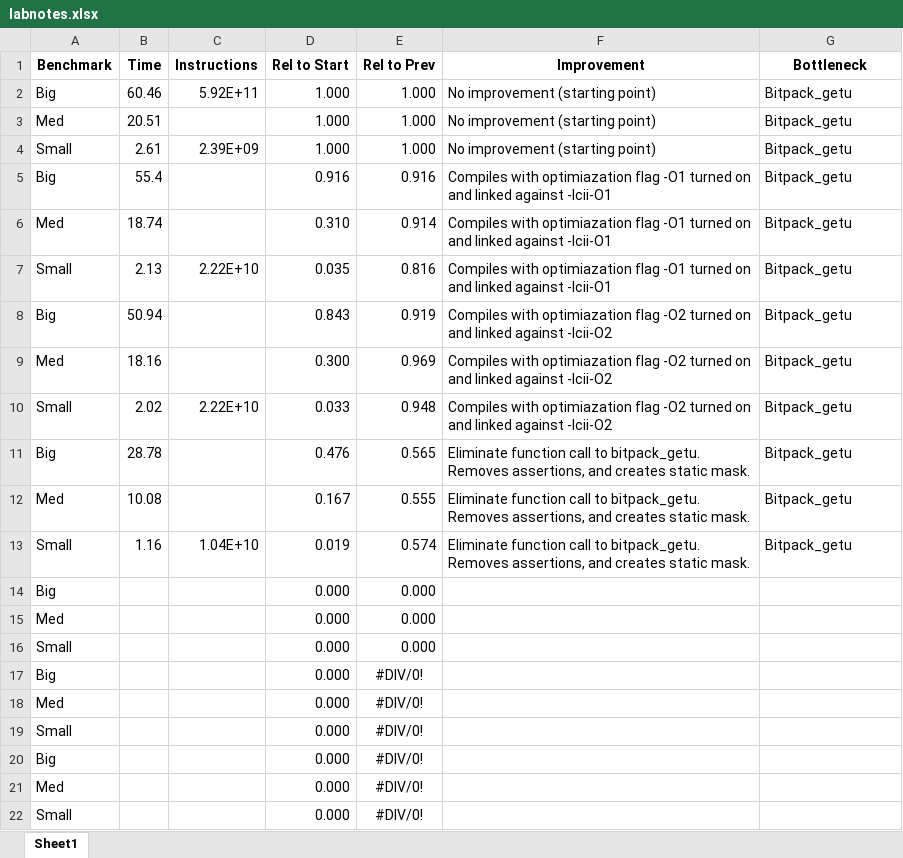
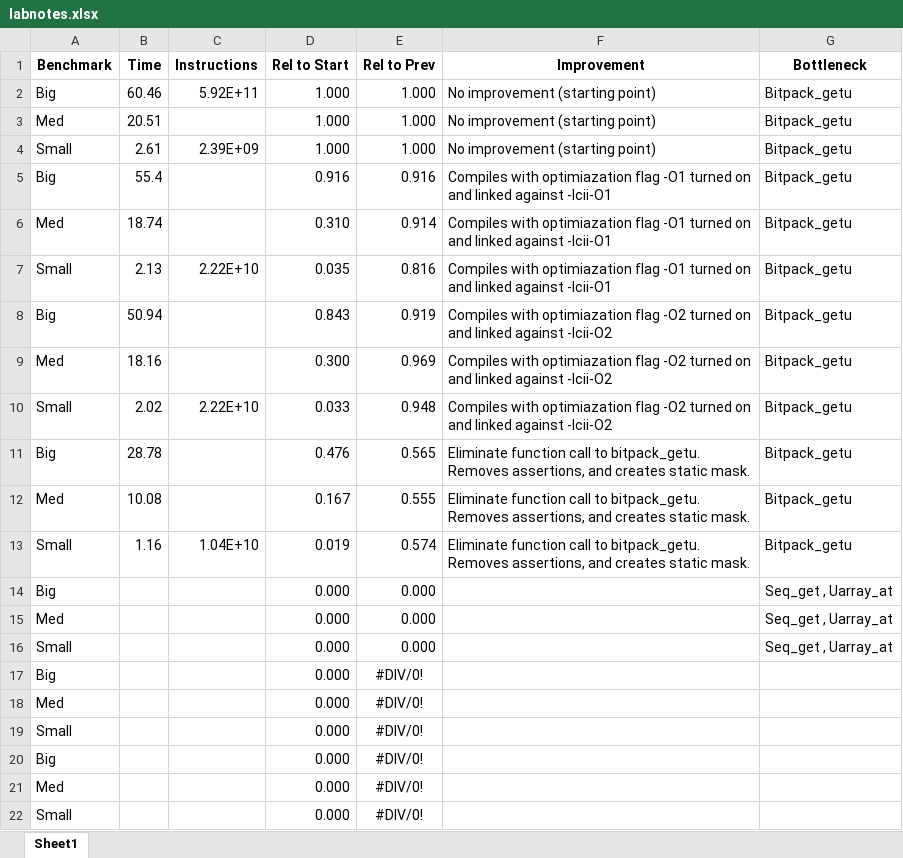
Before and after one commit to jayfacultad/UM, an Excel workbook: UM/HW7/labnotes.xlsx, sheet Sheet1, drawn as a sheet; values as stored, in another font and other column widths than the file's, no borders; the diff names each change by its address in the sheet, - before the commit and + after, or states it on an @@ line.

Commit message:
excel update bottleneck

```diff
--- a/UM/HW7/labnotes.xlsx (sheet Sheet1)
+++ b/UM/HW7/labnotes.xlsx (sheet Sheet1)
-G14:G16 (Bottleneck): (empty)
+G14:G16 (Bottleneck): Seq_get , Uarray_at
```
Also changed, not shown: 3 other files.
